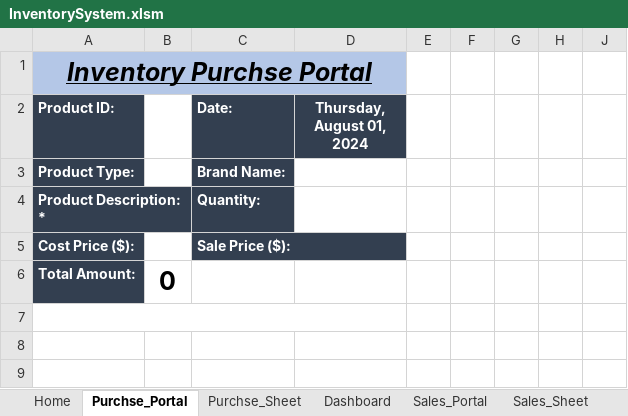
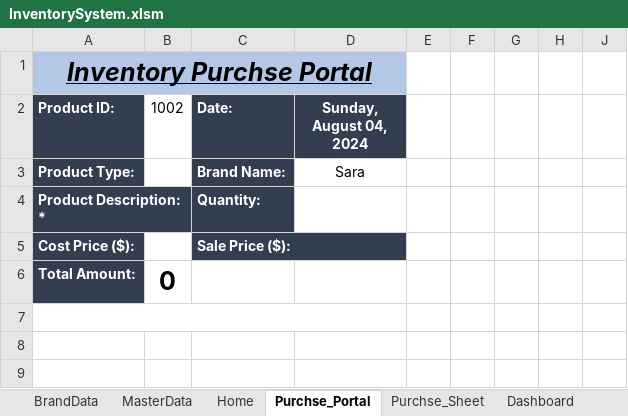
Before and after one commit to ibtasam116/Inventory-Management-Syatem, an Excel workbook: InventorySystem.xlsm, sheet Purchse_Portal, drawn as a sheet; values as stored, in another font and other column widths than the file's, no borders; charts and pictures not drawn; the diff names each change by its address in the sheet, - before the commit and + after, or states it on an @@ line.

Commit message:
Data:

```diff
--- a/InventorySystem.xlsm (sheet Purchse_Portal)
+++ b/InventorySystem.xlsm (sheet Purchse_Portal)
+sheet tab: BrandData
+sheet tab: MasterData
-B2: (empty)
+B2: 1002
-D2: Thursday, August 01, 2024
+D2: Sunday, August 04, 2024
-D3 (Sunday, August 04, 2024): (empty)
+D3 (Sunday, August 04, 2024): Sara
```
Also changed, not shown: sheet Sales_Portal, hidden cells.
